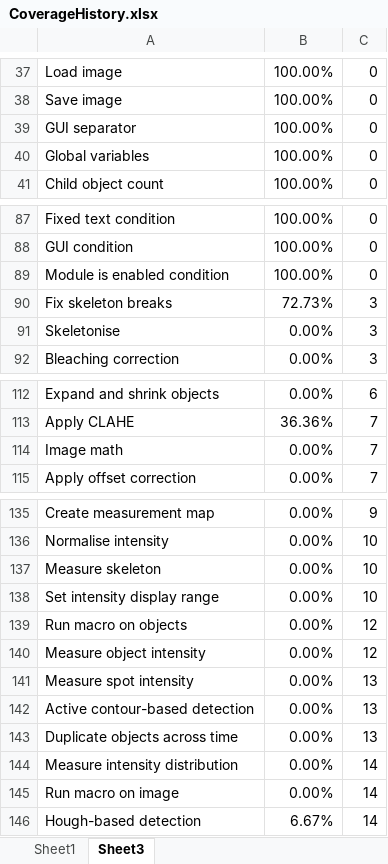
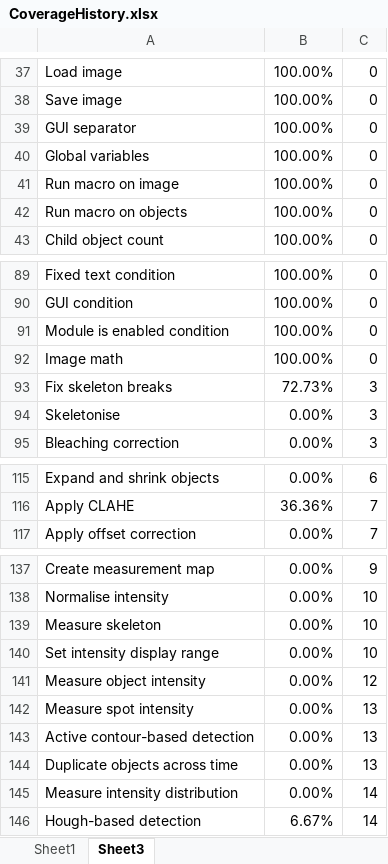
Before and after one commit to mianalysis/mia, an Excel workbook: CoverageHistory.xlsx, sheet Sheet3, drawn as a sheet; only a part is shown, gaps mark what is left out; values as stored, in another font and other column widths than the file's, no borders; removed rows and columns are numbered as before the commit, all else as after; the diff names each change by its address in the sheet, - before the commit and + after, or states it on an @@ line.

```diff
--- a/CoverageHistory.xlsx (sheet Sheet3)
+++ b/CoverageHistory.xlsx (sheet Sheet3)
+row 41: Run macro on image | 100.00% | 0
+row 42: Run macro on objects | 100.00% | 0
+row 92: Image math | 100.00% | 0
-row 114: Image math | 0.00% | 7
-row 139: Run macro on objects | 0.00% | 12
-row 145: Run macro on image | 0.00% | 14
```
Also changed, not shown: sheet Sheet1, charts or pictures, 18 other files.
